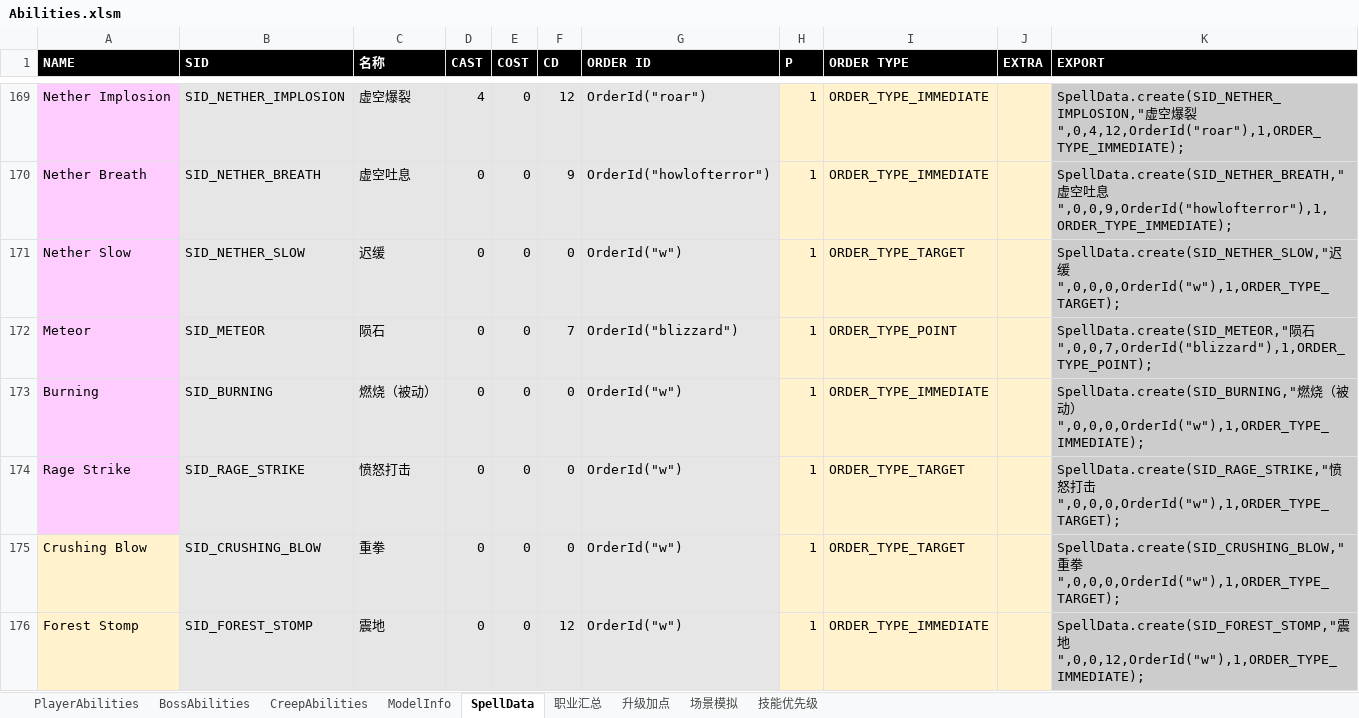
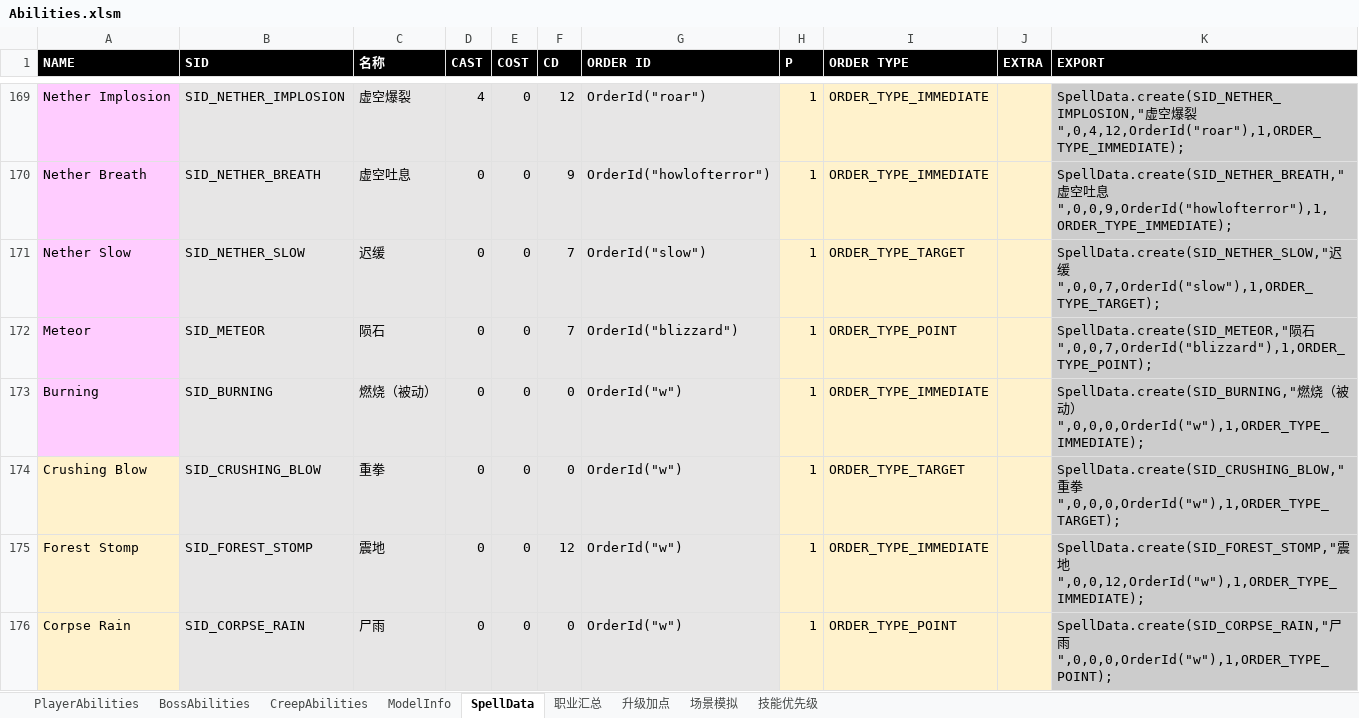
Before and after one commit to yatyricky/Zulaman-WE, an Excel workbook: dev/Abilities.xlsm, sheet SpellData, drawn as a sheet; only a part is shown, gaps mark what is left out; the shorter side is filled out with more unchanged rows; values as stored, in another font and other column widths than the file's, no borders; conditional formats not drawn; the diff names each change by its address in the sheet, - before the commit and + after, or states it on an @@ line.

Commit message:
*Done: Nether Slow *Fixed enemy casting callback not executing all codez

```diff
--- a/dev/Abilities.xlsm (sheet SpellData)
+++ b/dev/Abilities.xlsm (sheet SpellData)
-F171 (CD): 0
+F171 (CD): 7
-G171 (ORDER ID): OrderId("w")
+G171 (ORDER ID): OrderId("slow")
-K171 (EXPORT): …迟缓",0,0,0,OrderId("w"),1,ORDER_TYPE_TARGET);
+K171 (EXPORT): …迟缓",0,0,7,OrderId("slow"),1,ORDER_TYPE_TARGET);
-row 174: Rage Strike | SID_RAGE_STRIKE | 愤怒打击 | 0 | 0 | 0 | OrderId("w") | 1 | ORDER_TYPE_TARGET |  | SpellData.create(SID_RAGE_STRIKE,"愤怒打击",0,0,0,OrderId("w"),1,ORDER_TYPE_TARGET);
```
Also changed, not shown: sheet CreepAbilities, sheet ModelInfo, 8 other files.
